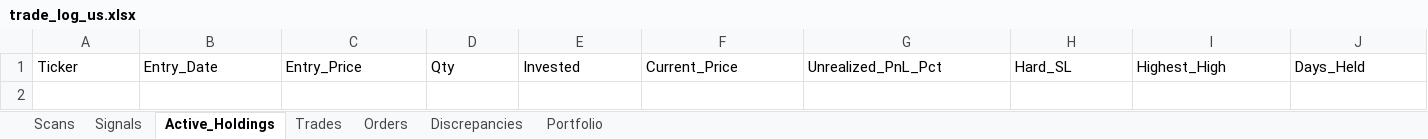
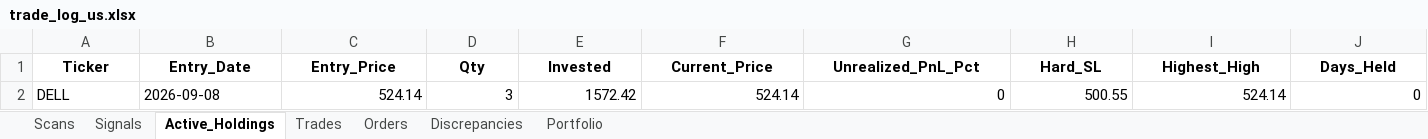
Before and after one commit to thokfoot/volatility-expansion-bot, an Excel workbook: data/trade_log_us.xlsx, sheet Active_Holdings, drawn as a sheet; only a part is shown; values as stored, in another font and other column widths than the file's, no borders; rows hold the shown columns only; the diff covers the shown part only; the diff names each change by its address in the sheet, - before the commit and + after, or states it on an @@ line.

```diff
--- a/data/trade_log_us.xlsx (sheet Active_Holdings)
+++ b/data/trade_log_us.xlsx (sheet Active_Holdings)
@@ A1:J1 bold: off → on, alignment: left → center @@
+row 2: DELL | 2026-09-08 | 524.14 | 3 | 1572.42 | 524.14 | 0 | 500.55 | 524.14 | 0
```
Also changed, not shown: cell formats elsewhere in this sheet, sheet Scans, sheet Portfolio, sheet Orders, sheet Signals, sheet Trades, sheet Discrepancies, data/trade_log.xlsx, data/trade_log_india.xlsx, 6 other files.
